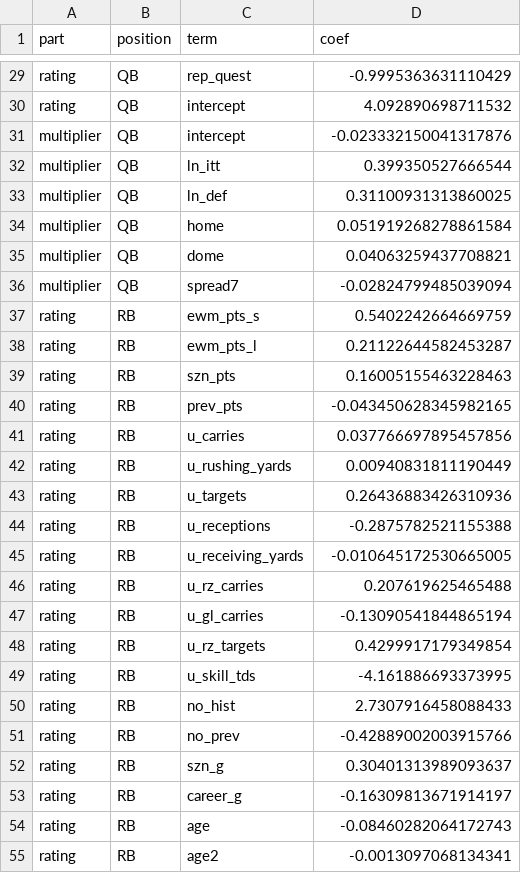
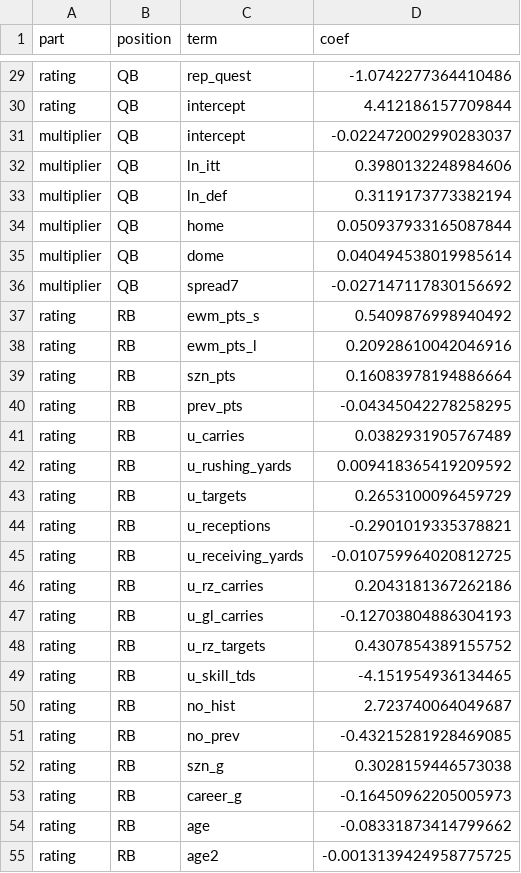
Before and after one commit to criatianhernandez02-hash/Caldo, a CSV file: output/formula_half.csv, drawn as a sheet; only a part is shown, gaps mark what is left out; the diff covers the shown part only; the diff names each change by its address in the sheet, - before the commit and + after, or states it on an @@ line.

```diff
--- a/output/formula_half.csv
+++ b/output/formula_half.csv
-D29 (coef): -0.9995363631110429
+D29 (coef): -1.0742277364410486
-D30 (coef): 4.092890698711532
+D30 (coef): 4.412186157709844
-D31 (coef): -0.023332150041317876
+D31 (coef): -0.022472002990283037
-D32 (coef): 0.399350527666544
+D32 (coef): 0.3980132248984606
-D33 (coef): 0.31100931313860025
+D33 (coef): 0.3119173773382194
-D34 (coef): 0.051919268278861584
+D34 (coef): 0.050937933165087844
-D35 (coef): 0.04063259437708821
+D35 (coef): 0.040494538019985614
-D36 (coef): -0.02824799485039094
+D36 (coef): -0.027147117830156692
-D37 (coef): 0.5402242664669759
+D37 (coef): 0.5409876998940492
-D38 (coef): 0.21122644582453287
+D38 (coef): 0.20928610042046916
-D39 (coef): 0.16005155463228463
+D39 (coef): 0.16083978194886664
-D40 (coef): -0.043450628345982165
+D40 (coef): -0.04345042278258295
-D41 (coef): 0.037766697895457856
+D41 (coef): 0.0382931905767489
-D42 (coef): 0.00940831811190449
+D42 (coef): 0.009418365419209592
-D43 (coef): 0.26436883426310936
+D43 (coef): 0.2653100096459729
-D44 (coef): -0.2875782521155388
+D44 (coef): -0.2901019335378821
-D45 (coef): -0.010645172530665005
+D45 (coef): -0.010759964020812725
-D46 (coef): 0.207619625465488
+D46 (coef): 0.2043181367262186
-D47 (coef): -0.13090541844865194
+D47 (coef): -0.12703804886304193
-D48 (coef): 0.4299917179349854
+D48 (coef): 0.4307854389155752
-D49 (coef): -4.161886693373995
+D49 (coef): -4.151954936134465
-D50 (coef): 2.7307916458088433
+D50 (coef): 2.723740064049687
-D51 (coef): -0.42889002003915766
+D51 (coef): -0.43215281928469085
-D52 (coef): 0.30401313989093637
+D52 (coef): 0.3028159446573038
-D53 (coef): -0.16309813671914197
+D53 (coef): -0.16450962205005973
-D54 (coef): -0.08460282064172743
+D54 (coef): -0.08331873414799662
-D55 (coef): -0.0013097068134341
+D55 (coef): -0.0013139424958775725
```
Also changed, not shown: 115 edited cells elsewhere in this file, output/compare/ros_agreement.csv, output/compare/ros_disagreements.csv, 6 other files.
